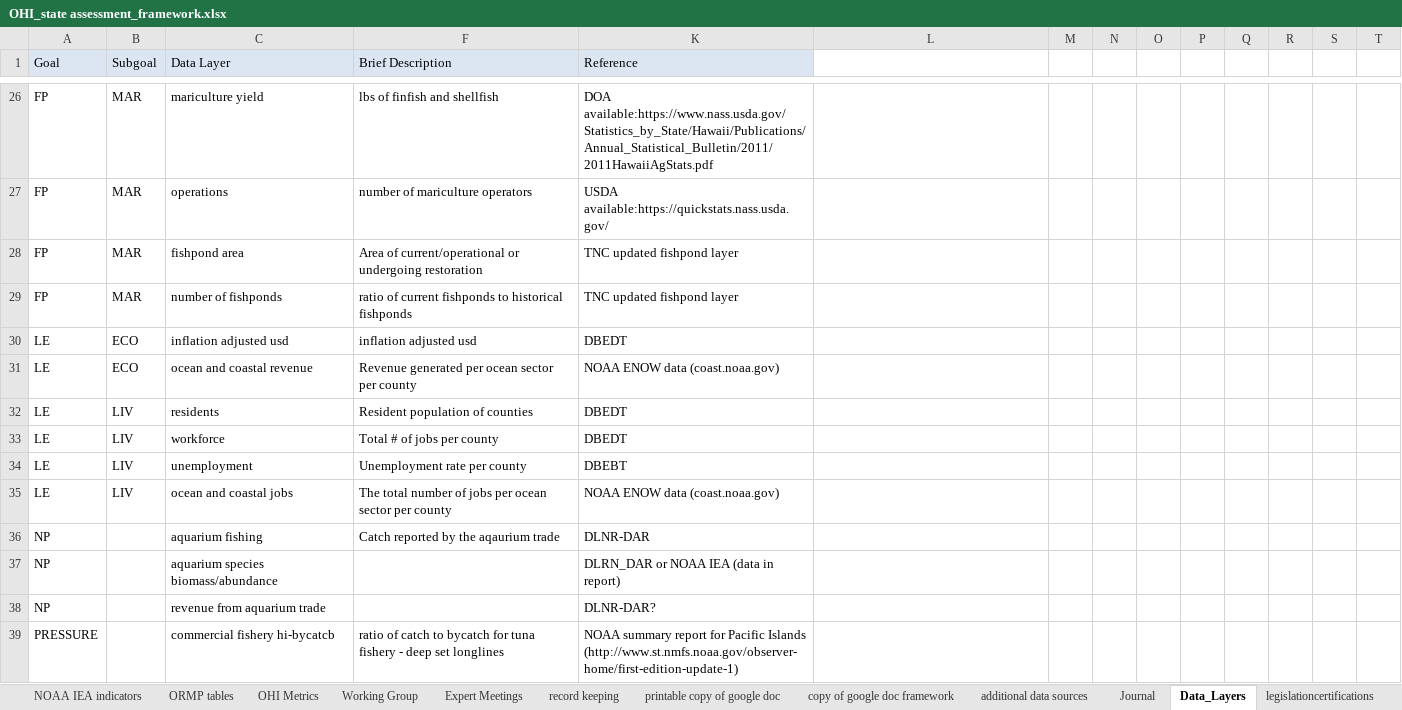
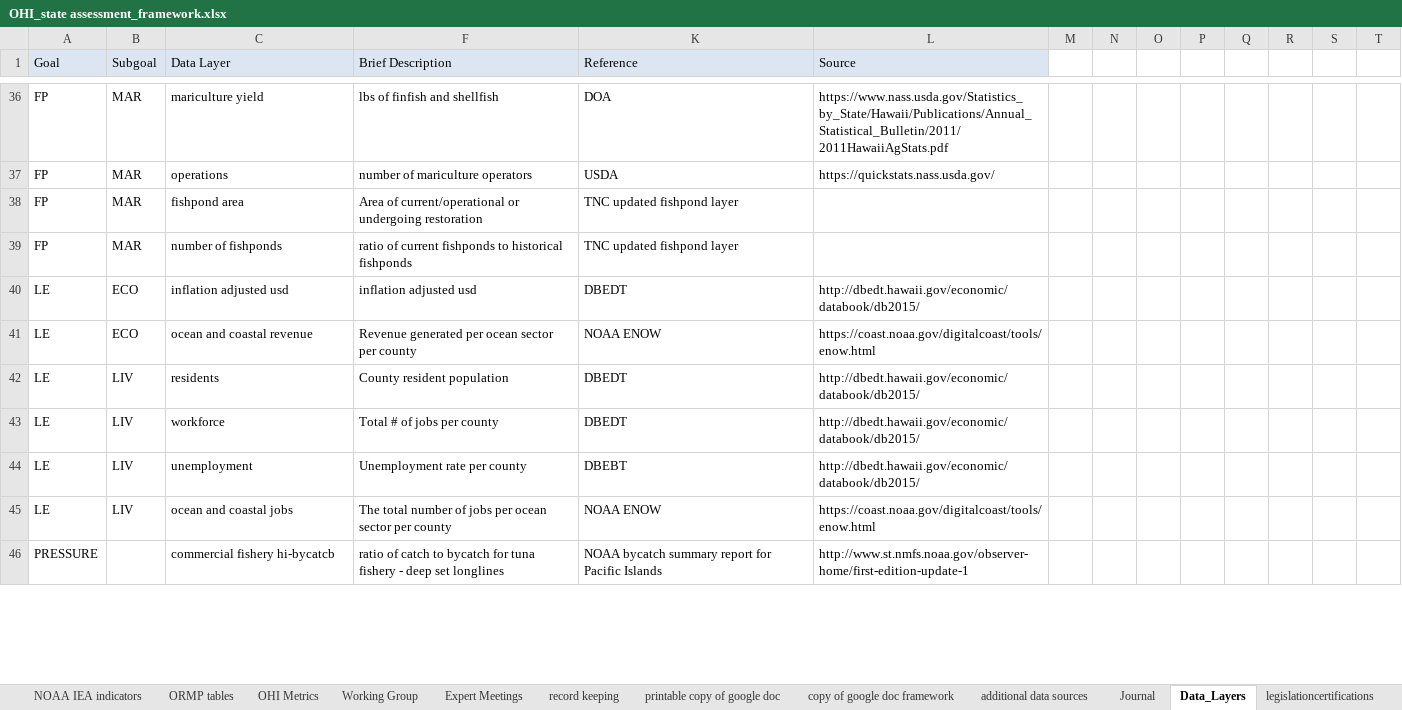
Before and after one commit to OHI-Science/mhi, an Excel workbook: prep/OHI_state assessment_framework.xlsx, sheet Data_Layers, drawn as a sheet; only a part is shown, gaps mark what is left out; values as stored, in another font and other column widths than the file's, no borders; removed rows and columns are numbered as before the commit, all else as after; rows hold the shown columns only; the diff covers the shown part only; the diff names each change by its address in the sheet, - before the commit and + after, or states it on an @@ line.

Commit message:
updating documentation of goals in report and on web

```diff
--- a/prep/OHI_state assessment_framework.xlsx (sheet Data_Layers)
+++ b/prep/OHI_state assessment_framework.xlsx (sheet Data_Layers)
-L1: (empty)
+L1: Source
-L1 fill: none
+L1 fill: #DCE6F2
-K36 (Reference): DOA available:https://www.nass.usda.gov/Statistics_by_State/Hawaii/Publications/Annual_Statistical_Bulletin/2011/2011HawaiiAgStats.pdf
+K36 (Reference): DOA
-L36 (Source): (empty)
+L36 (Source): https://www.nass.usda.gov/Statistics_by_State/Hawaii/Publications/Annual_Statistical_Bulletin/2011/2011HawaiiAgStats.pdf
-K37 (Reference): USDA available:https://quickstats.nass.usda.gov/
+K37 (Reference): USDA
-L37 (Source): (empty)
+L37 (Source): https://quickstats.nass.usda.gov/
-L40 (Source): (empty)
+L40 (Source): http://dbedt.hawaii.gov/economic/databook/db2015/
-K41 (Reference): NOAA ENOW data (coast.noaa.gov)
+K41 (Reference): NOAA ENOW
-L41 (Source): (empty)
+L41 (Source): https://coast.noaa.gov/digitalcoast/tools/enow.html
-F42 (Brief Description): Resident population of counties
+F42 (Brief Description): County resident population
-L42:L44 (Source): (empty)
+L42:L44 (Source): http://dbedt.hawaii.gov/economic/databook/db2015/
-K45 (Reference): NOAA ENOW data (coast.noaa.gov)
+K45 (Reference): NOAA ENOW
-L45 (Source): (empty)
+L45 (Source): https://coast.noaa.gov/digitalcoast/tools/enow.html
-row 36: NP |  | aquarium fishing | Catch reported by the aqaurium trade | DLNR-DAR
-row 37: NP |  | aquarium species biomass/abundance |  | DLRN_DAR or NOAA IEA (data in report)
-row 38: NP |  | revenue from aquarium trade |  | DLNR-DAR?
-K46 (Reference): NOAA summary report for Pacific Islands (http://www.st.nmfs.noaa.gov/observer-home/first-edition-update-1)
+K46 (Reference): NOAA bycatch summary report for Pacific Islands
-L46 (Source): (empty)
+L46 (Source): http://www.st.nmfs.noaa.gov/observer-home/first-edition-update-1
```
Also changed, not shown: 16 added rows, 5 removed rows, 82 edited cells and cell formats elsewhere in this sheet, sheet record keeping, hidden cells, 4 other files.
